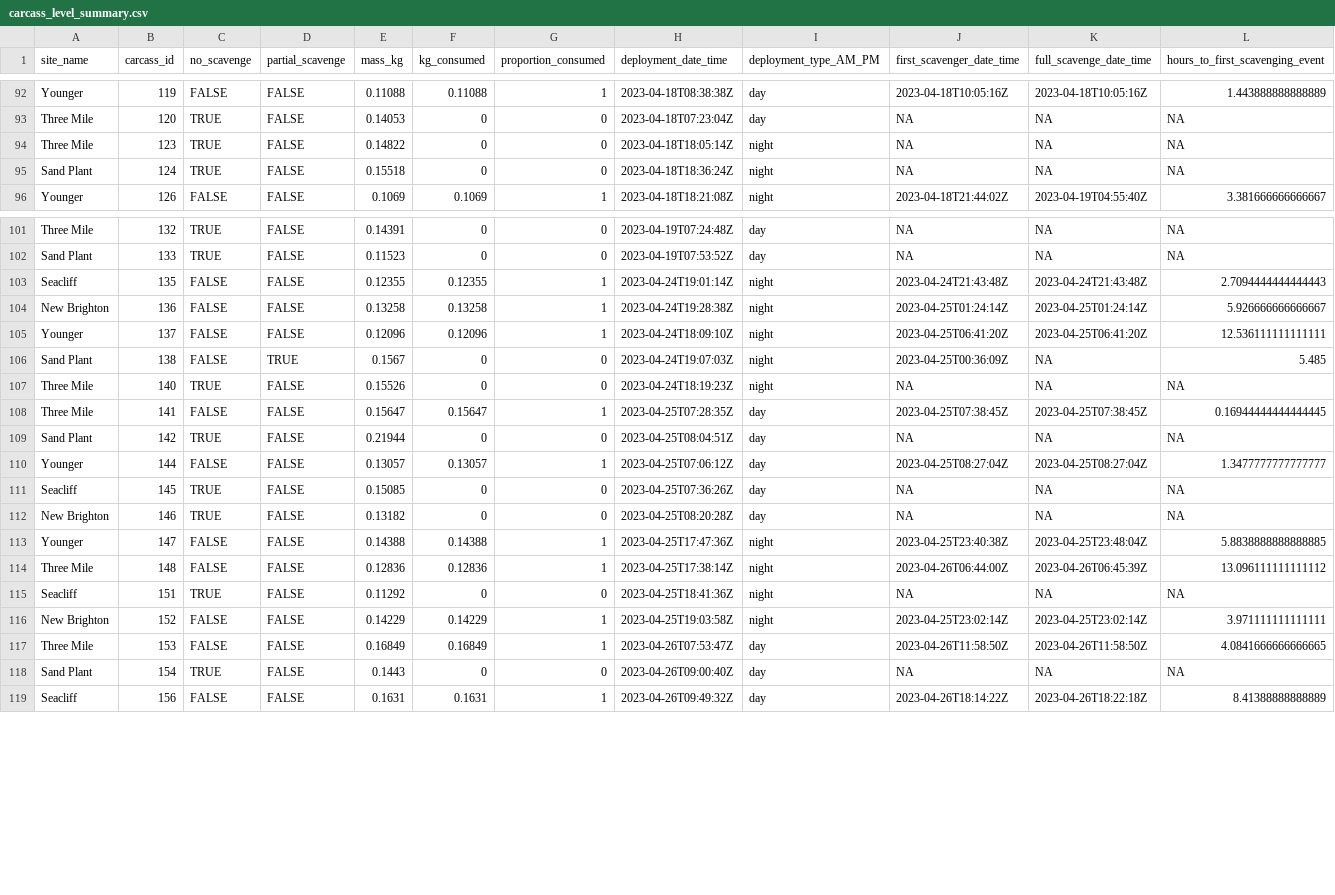
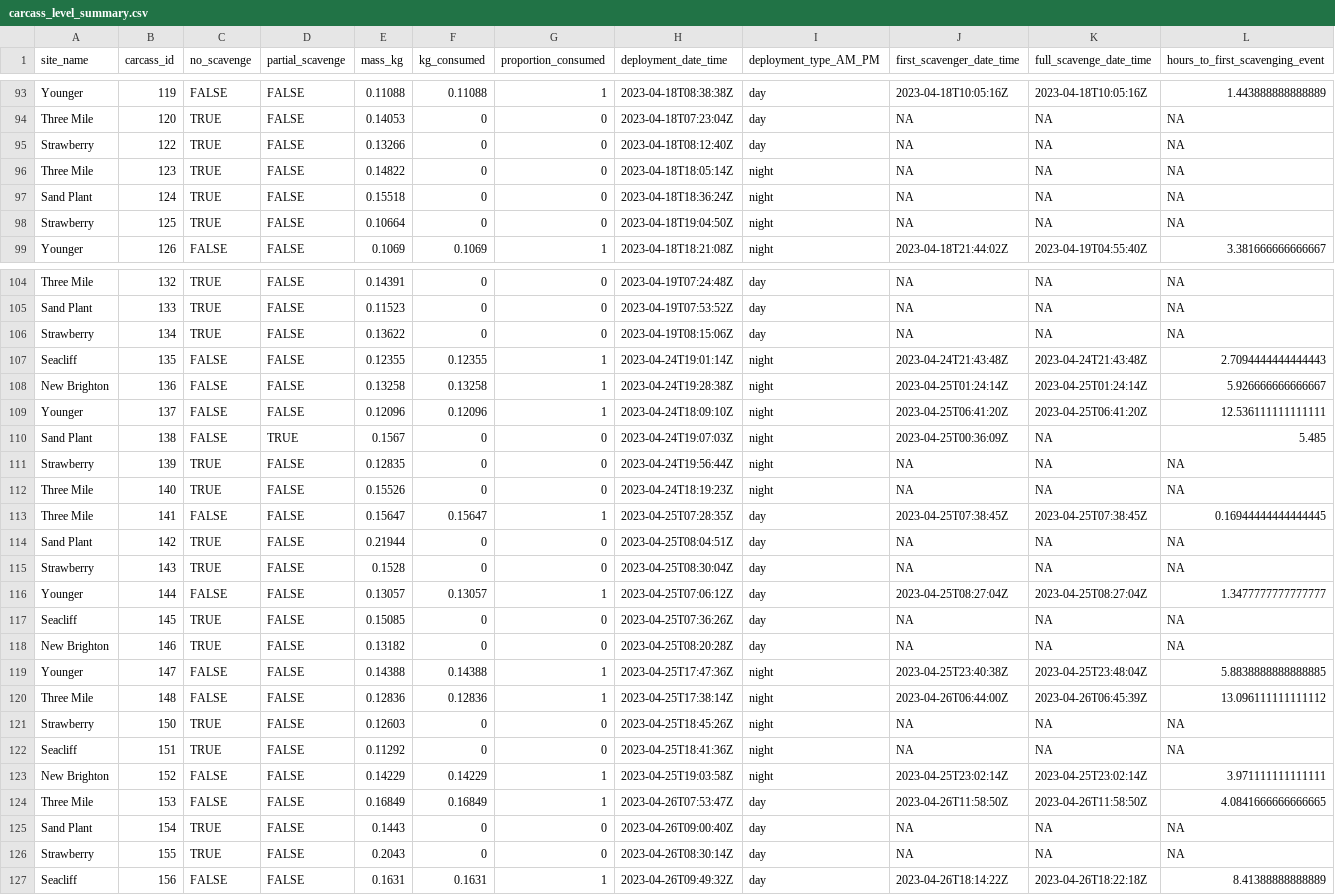
Before and after one commit to fgerraty/Urban_Scavengers, a CSV file: data/processed/carcass_level_summary.csv, drawn as a sheet; only a part is shown, gaps mark what is left out; rows hold the shown columns only; the diff covers the shown part only; the diff names each change by its address in the sheet, - before the commit and + after, or states it on an @@ line.

```diff
--- a/data/processed/carcass_level_summary.csv
+++ b/data/processed/carcass_level_summary.csv
+row 95: Strawberry | 122 | TRUE | FALSE | 0.13266 | 0 | 0 | 2023-04-18T08:12:40Z | day | NA | NA | NA
+row 98: Strawberry | 125 | TRUE | FALSE | 0.10664 | 0 | 0 | 2023-04-18T19:04:50Z | night | NA | NA | NA
+row 106: Strawberry | 134 | TRUE | FALSE | 0.13622 | 0 | 0 | 2023-04-19T08:15:06Z | day | NA | NA | NA
+row 111: Strawberry | 139 | TRUE | FALSE | 0.12835 | 0 | 0 | 2023-04-24T19:56:44Z | night | NA | NA | NA
+row 115: Strawberry | 143 | TRUE | FALSE | 0.1528 | 0 | 0 | 2023-04-25T08:30:04Z | day | NA | NA | NA
+row 121: Strawberry | 150 | TRUE | FALSE | 0.12603 | 0 | 0 | 2023-04-25T18:45:26Z | night | NA | NA | NA
+row 126: Strawberry | 155 | TRUE | FALSE | 0.2043 | 0 | 0 | 2023-04-26T08:30:14Z | day | NA | NA | NA
```
Also changed, not shown: 1 added row elsewhere in this file, data/processed/urban_scavengers_summary.csv, 8 other files.
